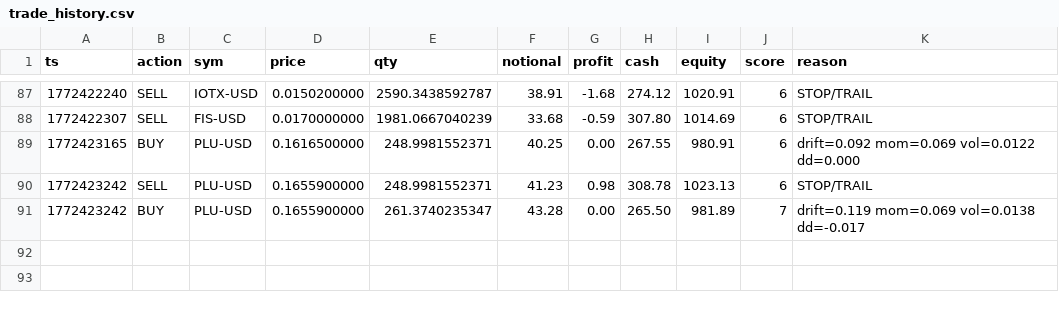
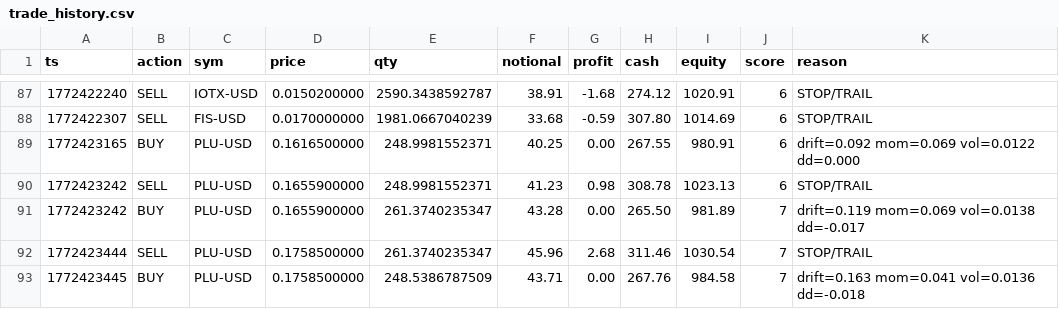
Before and after one commit to joshuadobbs056-ctrl/coin-sniper-data, a CSV file: trade_history.csv, drawn as a sheet; only a part is shown, gaps mark what is left out.

Commit message:
update trade_history.csv

```diff
--- a/trade_history.csv
+++ b/trade_history.csv
@@ -91 +91,3 @@ ts,action,sym,price,qty,notional,profit,cash,equity,score,reason
 1772423242,BUY,PLU-USD,0.1655900000,261.3740235347,43.28,0.00,265.50,981.89,7,drift=0.119 mom=0.069 vol=0.0138 dd=-0.017
+1772423444,SELL,PLU-USD,0.1758500000,261.3740235347,45.96,2.68,311.46,1030.54,7,STOP/TRAIL
+1772423445,BUY,PLU-USD,0.1758500000,248.5386787509,43.71,0.00,267.76,984.58,7,drift=0.163 mom=0.041 vol=0.0136 dd=-0.018
```
